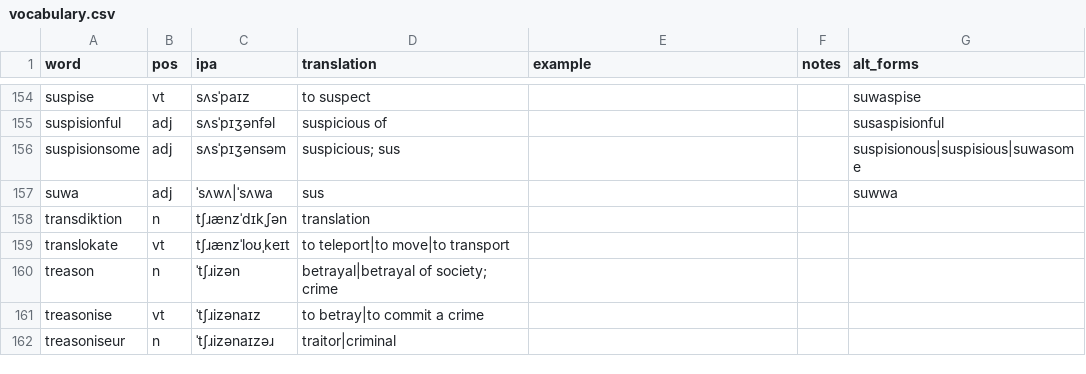
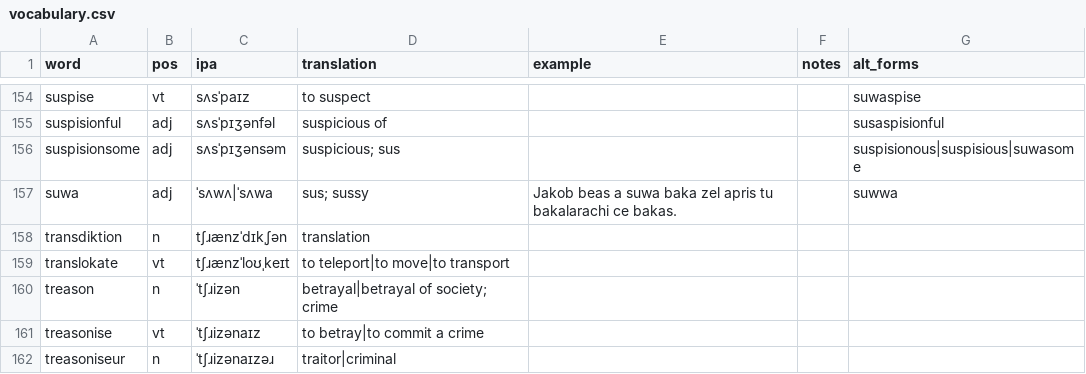
Before and after one commit to SeriousGuy888/Billzonian, a CSV file: vocabulary.csv, drawn as a sheet; only a part is shown, gaps mark what is left out.

Commit message:
appended example for suwa

```diff
--- a/vocabulary.csv
+++ b/vocabulary.csv
@@ -156,3 +156,3 @@ suspisionful,adj,sʌsˈpɪʒənfəl,suspicious of,,,susaspisionful
 suspisionsome,adj,sʌsˈpɪʒənsəm,suspicious; sus,,,suspisionous|suspisious|suwasome
-suwa,adj,ˈsʌwʌ|ˈsʌwa,sus,,,suwwa
+suwa,adj,ˈsʌwʌ|ˈsʌwa,sus; sussy,Jakob beas a suwa baka zel apris tu bakalarachi ce bakas.,,suwwa
 transdiktion,n,tʃɹænzˈdɪkˌʃən,translation,,,
```
